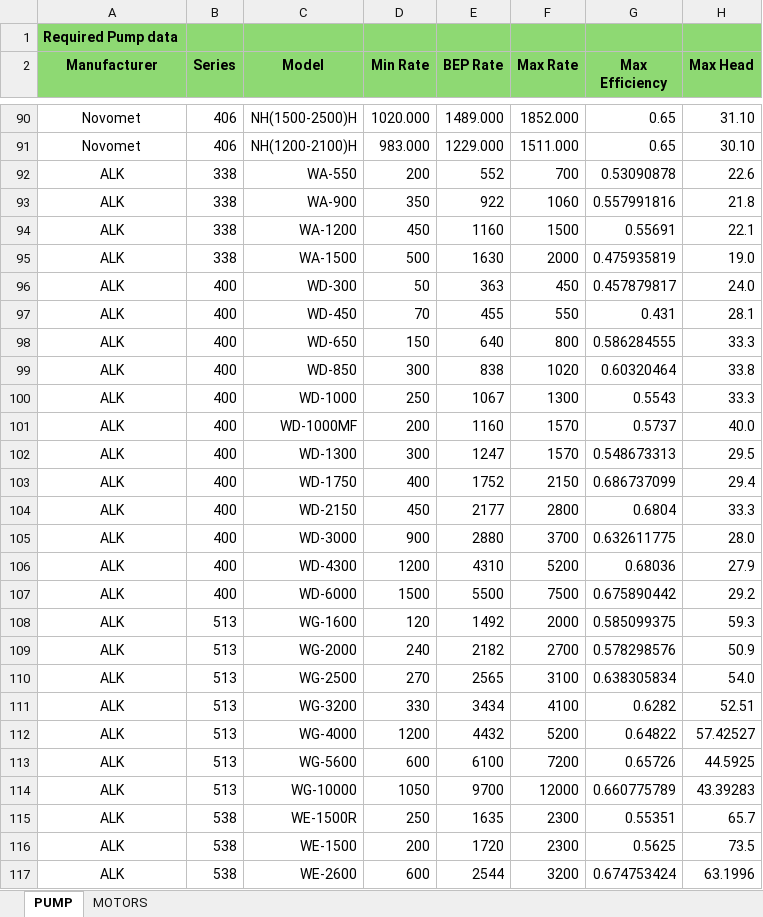
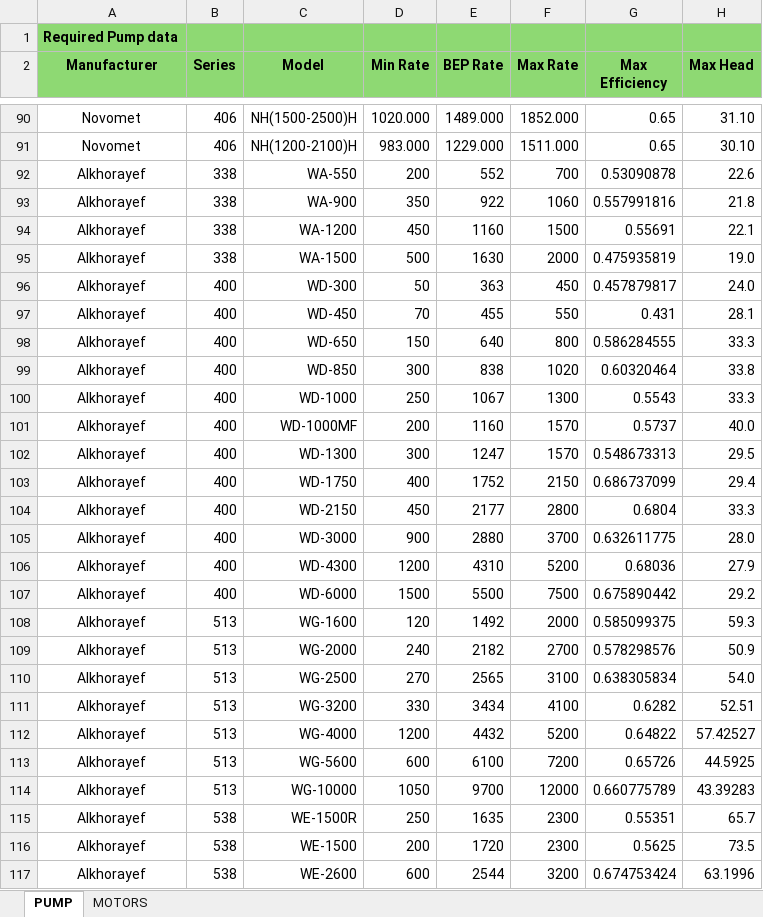
Before and after one commit to andresjimenito-cell/ESP-DESING-STUDIO, an Excel workbook: app_unified/dist/PUMPS (1).xlsx, sheet PUMP, drawn as a sheet; only a part is shown, gaps mark what is left out; values as stored, in another font and other column widths than the file's, no borders; the diff covers the shown part only; the diff names each change by its address in the sheet, - before the commit and + after, or states it on an @@ line.

```diff
--- a/app_unified/dist/PUMPS (1).xlsx (sheet PUMP)
+++ b/app_unified/dist/PUMPS (1).xlsx (sheet PUMP)
-A92:A117 (Manufacturer): ALK
+A92:A117 (Manufacturer): Alkhorayef
```
Also changed, not shown: 4 added rows, 41 edited cells and cell formats elsewhere in this sheet, sheet MOTORS, app_unified/dist/PRUEBAS DE PRODUCCION.xlsx, 25 other files.
